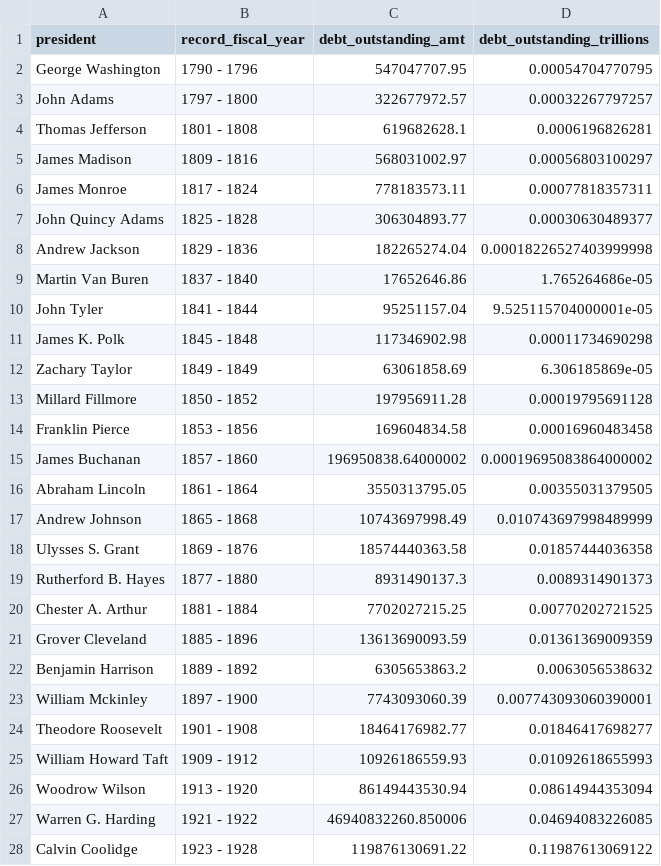
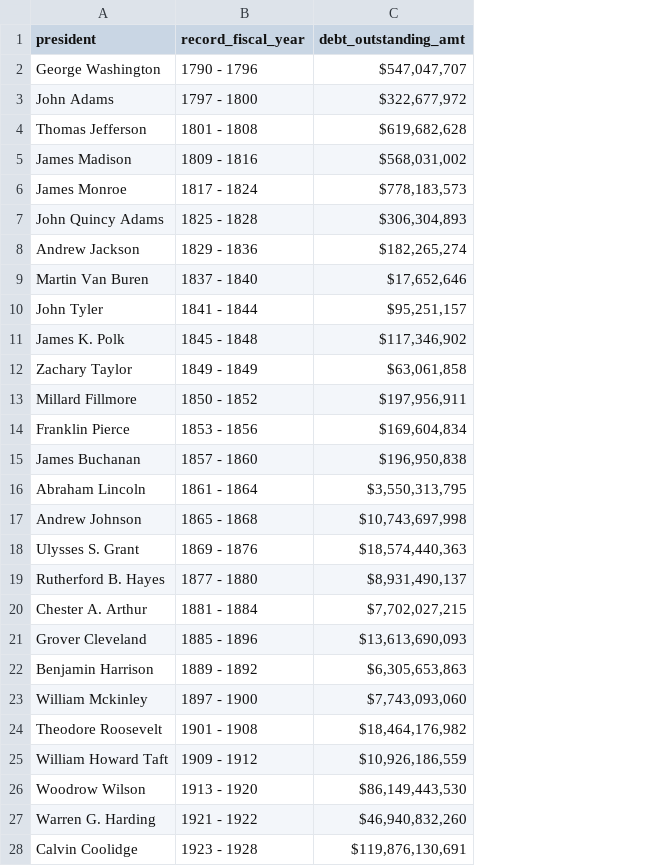
Before and after one commit to Ikanga93/us_debt_etl_pipeline, a CSV file: csv_files/us_debt_by_president.csv, drawn as a sheet; only a part is shown; the diff covers the shown part only; the diff names each change by its address in the sheet, - before the commit and + after, or states it on an @@ line.

```diff
--- a/csv_files/us_debt_by_president.csv
+++ b/csv_files/us_debt_by_president.csv
-column D (debt_outstanding_trillions), rows 2-28: 0.00054704770795 | 0.00032267797257 | 0.0006196826281 | 0.00056803100297 | 0.00077818357311 | 0.00030630489377 | 0.00018226527403999998 | 1.765264686e-05 | 9.525115704000001e-05 | 0.00011734690298 | 6.306185869e-05 | 0.00019795691128 | 0.00016960483458 | 0.00019695083864000002 | 0.00355031379505 | 0.010743697998489999 | 0.01857444036358 | 0.0089314901373 | 0.00770202721525 | 0.01361369009359 | 0.0063056538632 | 0.007743093060390001 | 0.01846417698277 | 0.01092618655993 | 0.08614944353094 | 0.04694083226085 | 0.11987613069122
-C2 (debt_outstanding_amt): 547047707.95
+C2 (debt_outstanding_amt): $547,047,707
-C3 (debt_outstanding_amt): 322677972.57
+C3 (debt_outstanding_amt): $322,677,972
-C4 (debt_outstanding_amt): 619682628.1
+C4 (debt_outstanding_amt): $619,682,628
-C5 (debt_outstanding_amt): 568031002.97
+C5 (debt_outstanding_amt): $568,031,002
-C6 (debt_outstanding_amt): 778183573.11
+C6 (debt_outstanding_amt): $778,183,573
-C7 (debt_outstanding_amt): 306304893.77
+C7 (debt_outstanding_amt): $306,304,893
-C8 (debt_outstanding_amt): 182265274.04
+C8 (debt_outstanding_amt): $182,265,274
-C9 (debt_outstanding_amt): 17652646.86
+C9 (debt_outstanding_amt): $17,652,646
-C10 (debt_outstanding_amt): 95251157.04
+C10 (debt_outstanding_amt): $95,251,157
-C11 (debt_outstanding_amt): 117346902.98
+C11 (debt_outstanding_amt): $117,346,902
-C12 (debt_outstanding_amt): 63061858.69
+C12 (debt_outstanding_amt): $63,061,858
-C13 (debt_outstanding_amt): 197956911.28
+C13 (debt_outstanding_amt): $197,956,911
-C14 (debt_outstanding_amt): 169604834.58
+C14 (debt_outstanding_amt): $169,604,834
-C15 (debt_outstanding_amt): 196950838.64000002
+C15 (debt_outstanding_amt): $196,950,838
-C16 (debt_outstanding_amt): 3550313795.05
+C16 (debt_outstanding_amt): $3,550,313,795
-C17 (debt_outstanding_amt): 10743697998.49
+C17 (debt_outstanding_amt): $10,743,697,998
-C18 (debt_outstanding_amt): 18574440363.58
+C18 (debt_outstanding_amt): $18,574,440,363
-C19 (debt_outstanding_amt): 8931490137.3
+C19 (debt_outstanding_amt): $8,931,490,137
-C20 (debt_outstanding_amt): 7702027215.25
+C20 (debt_outstanding_amt): $7,702,027,215
-C21 (debt_outstanding_amt): 13613690093.59
+C21 (debt_outstanding_amt): $13,613,690,093
-C22 (debt_outstanding_amt): 6305653863.2
+C22 (debt_outstanding_amt): $6,305,653,863
-C23 (debt_outstanding_amt): 7743093060.39
+C23 (debt_outstanding_amt): $7,743,093,060
-C24 (debt_outstanding_amt): 18464176982.77
+C24 (debt_outstanding_amt): $18,464,176,982
-C25 (debt_outstanding_amt): 10926186559.93
+C25 (debt_outstanding_amt): $10,926,186,559
-C26 (debt_outstanding_amt): 86149443530.94
+C26 (debt_outstanding_amt): $86,149,443,530
-C27 (debt_outstanding_amt): 46940832260.850006
+C27 (debt_outstanding_amt): $46,940,832,260
-C28 (debt_outstanding_amt): 119876130691.22
+C28 (debt_outstanding_amt): $119,876,130,691
```
Also changed, not shown: 16 edited cells elsewhere in this file, 2 other files.
